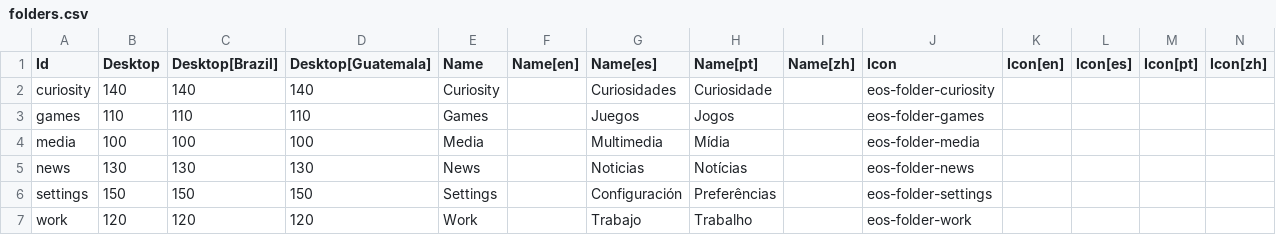
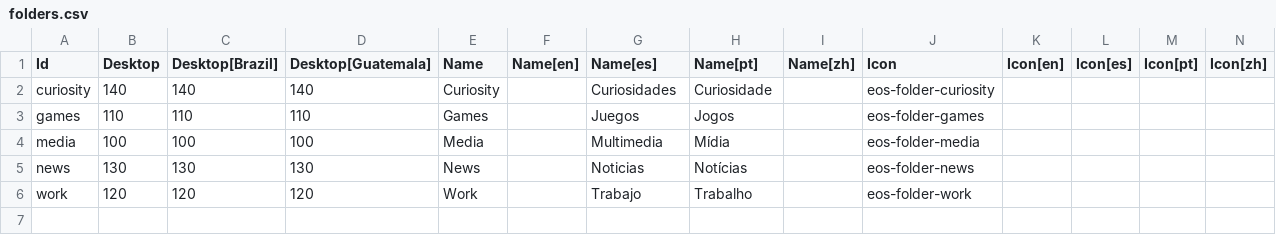
Before and after one commit to endlessm/eos-theme, a CSV file: desktop/folders.csv, drawn as a sheet.

Commit message:
Remove settings folder from desktop
Settings are no longer accessible from the desktop app selector,
only from the user/settings menu.

[endlessm/eos-shell#698]

```diff
--- a/desktop/folders.csv
+++ b/desktop/folders.csv
@@ -5,3 +5,2 @@ media,100,100,100,Media,,Multimedia,Mídia,,eos-folder-media,,,,
 news,130,130,130,News,,Noticias,Notícias,,eos-folder-news,,,,
-settings,150,150,150,Settings,,Configuración,Preferências,,eos-folder-settings,,,,
 work,120,120,120,Work,,Trabajo,Trabalho,,eos-folder-work,,,,
```
Also changed, not shown: 1 other file.
